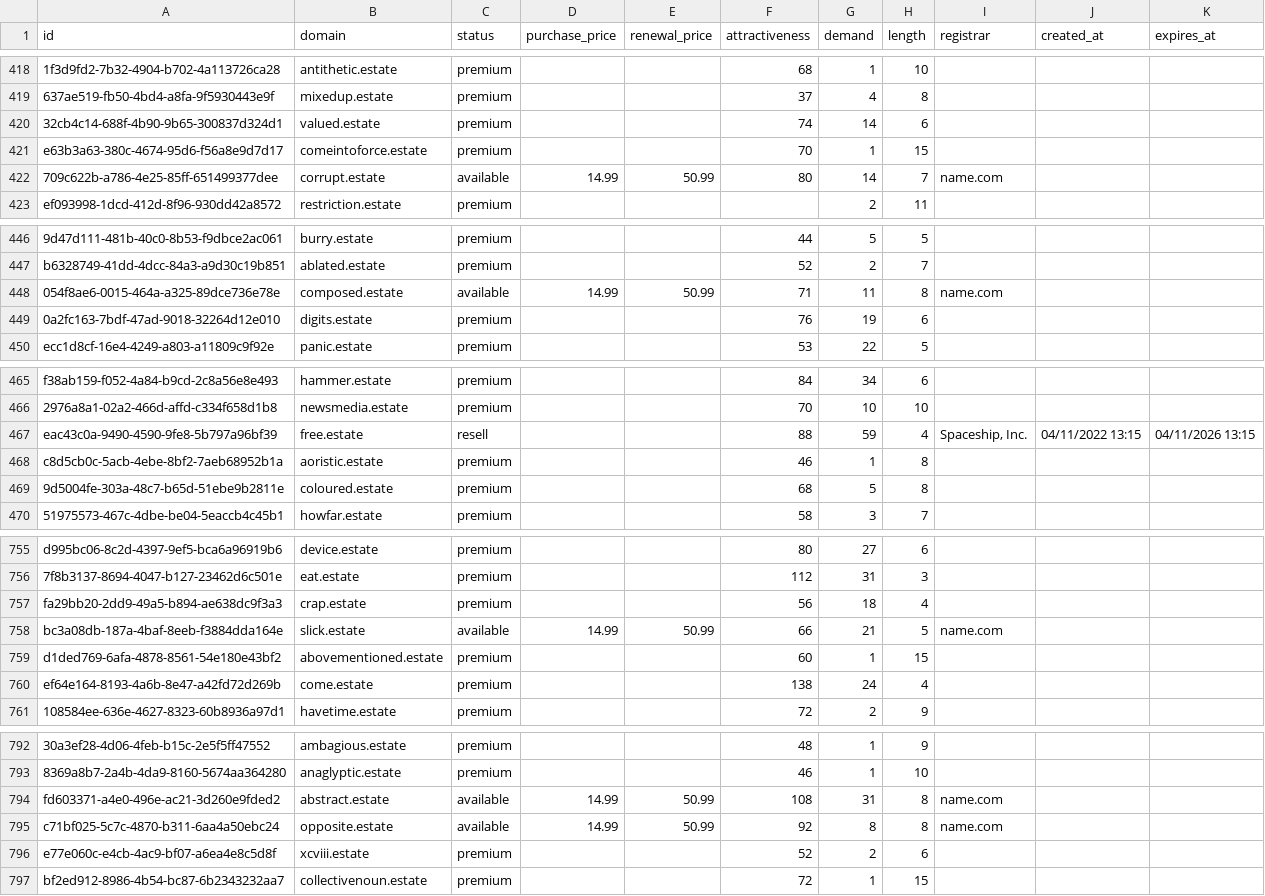
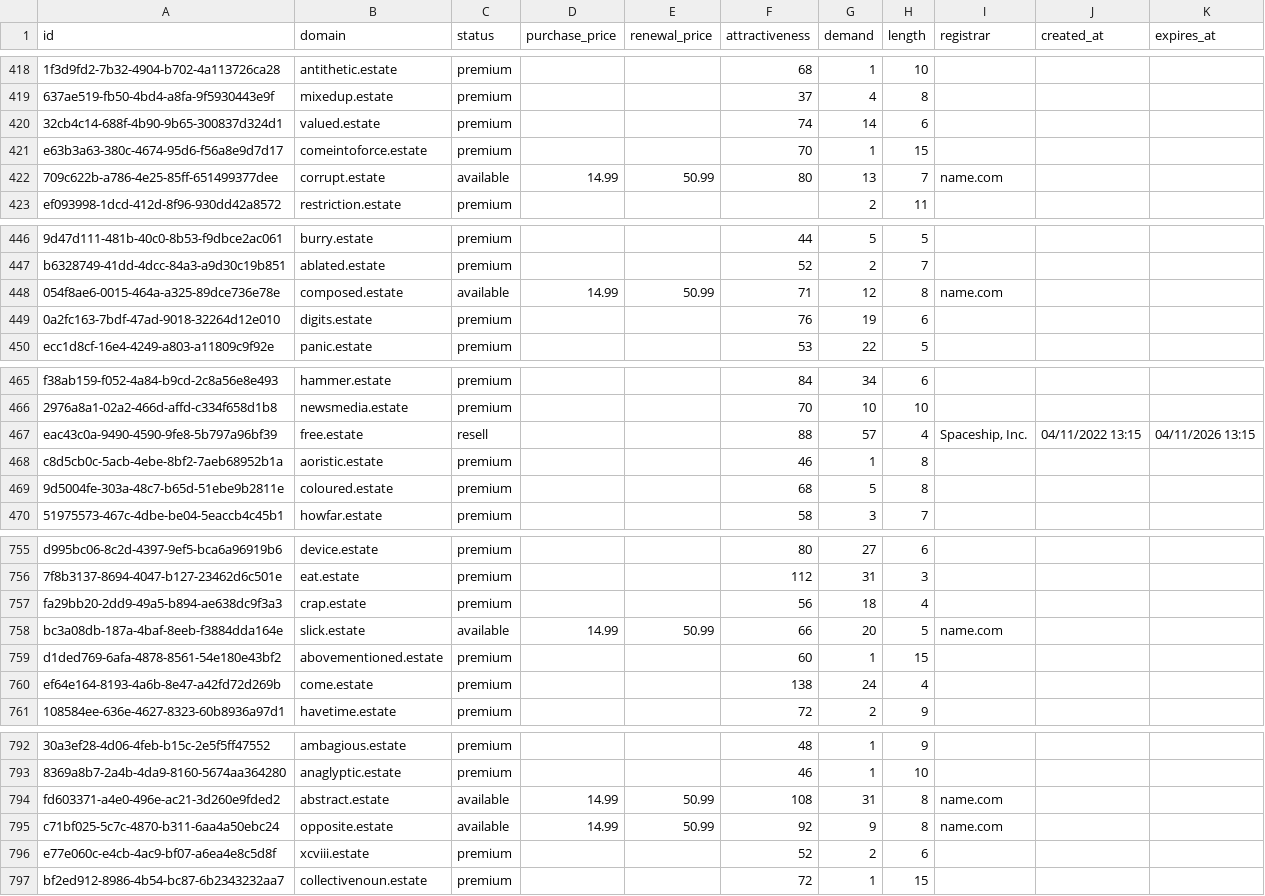
Before and after one commit to UniqueDomains/estate-oneword-domains, a CSV file: estate.csv, drawn as a sheet; only a part is shown, gaps mark what is left out; the diff covers the shown part only; the diff names each change by its address in the sheet, - before the commit and + after, or states it on an @@ line.

```diff
--- a/estate.csv
+++ b/estate.csv
-G422 (demand): 14
+G422 (demand): 13
-G448 (demand): 11
+G448 (demand): 12
-G467 (demand): 59
+G467 (demand): 57
-G758 (demand): 21
+G758 (demand): 20
-G795 (demand): 8
+G795 (demand): 9
```
Also changed, not shown: 77 edited cells elsewhere in this file, 2 other files.
